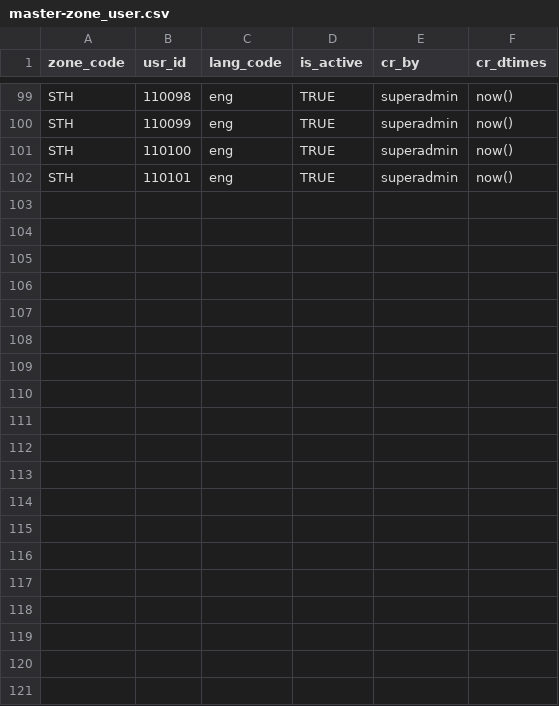
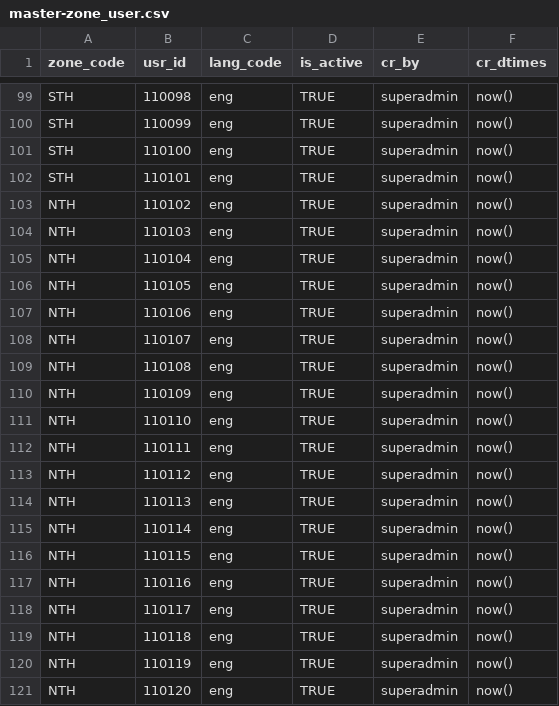
Before and after one commit to tf-nira/otp-manager, a CSV file: db_scripts/mosip_master/dml/master-zone_user.csv, drawn as a sheet; only a part is shown, gaps mark what is left out; the diff covers the shown part only; the diff names each change by its address in the sheet, - before the commit and + after, or states it on an @@ line.

```diff
--- a/db_scripts/mosip_master/dml/master-zone_user.csv
+++ b/db_scripts/mosip_master/dml/master-zone_user.csv
+row 103: NTH | 110102 | eng | TRUE | superadmin | now()
+row 104: NTH | 110103 | eng | TRUE | superadmin | now()
+row 105: NTH | 110104 | eng | TRUE | superadmin | now()
+row 106: NTH | 110105 | eng | TRUE | superadmin | now()
+row 107: NTH | 110106 | eng | TRUE | superadmin | now()
+row 108: NTH | 110107 | eng | TRUE | superadmin | now()
+row 109: NTH | 110108 | eng | TRUE | superadmin | now()
+row 110: NTH | 110109 | eng | TRUE | superadmin | now()
+row 111: NTH | 110110 | eng | TRUE | superadmin | now()
+row 112: NTH | 110111 | eng | TRUE | superadmin | now()
+row 113: NTH | 110112 | eng | TRUE | superadmin | now()
+row 114: NTH | 110113 | eng | TRUE | superadmin | now()
+row 115: NTH | 110114 | eng | TRUE | superadmin | now()
+row 116: NTH | 110115 | eng | TRUE | superadmin | now()
+row 117: NTH | 110116 | eng | TRUE | superadmin | now()
+row 118: NTH | 110117 | eng | TRUE | superadmin | now()
+row 119: NTH | 110118 | eng | TRUE | superadmin | now()
+row 120: NTH | 110119 | eng | TRUE | superadmin | now()
+row 121: NTH | 110120 | eng | TRUE | superadmin | now()
```
Also changed, not shown: 11 added rows and 3 edited cells elsewhere in this file, db_scripts/mosip_master/dml/master-reg_center_user.csv, db_scripts/mosip_master/dml/master-reg_center_user_h.csv, 12 other files.
